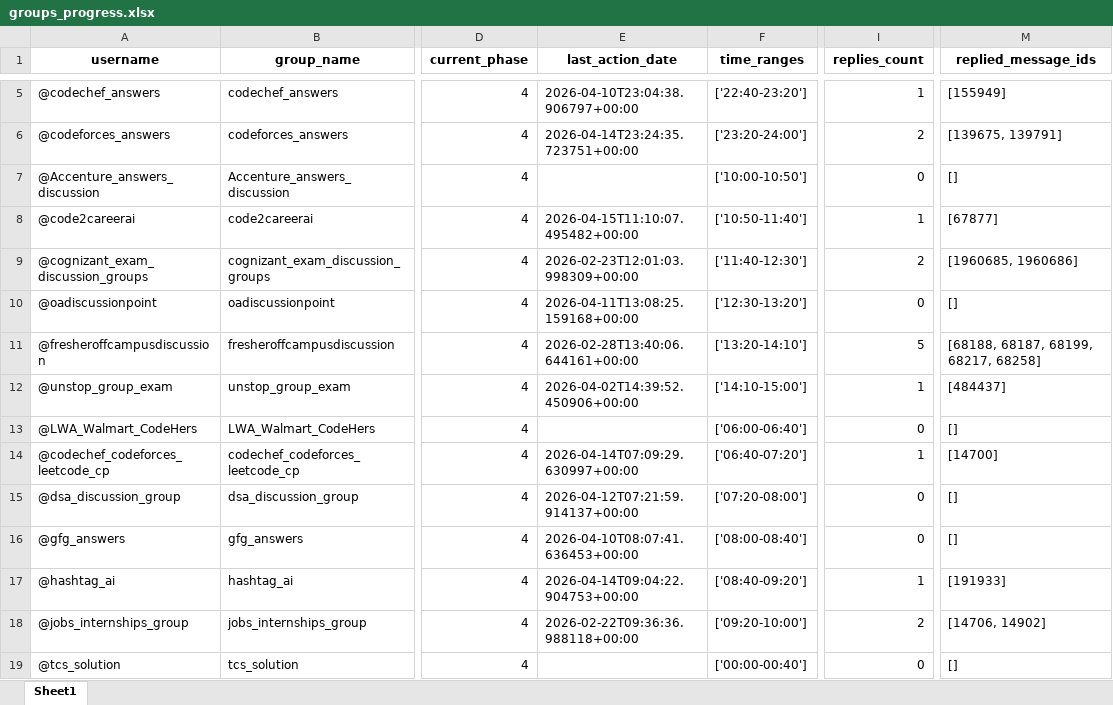
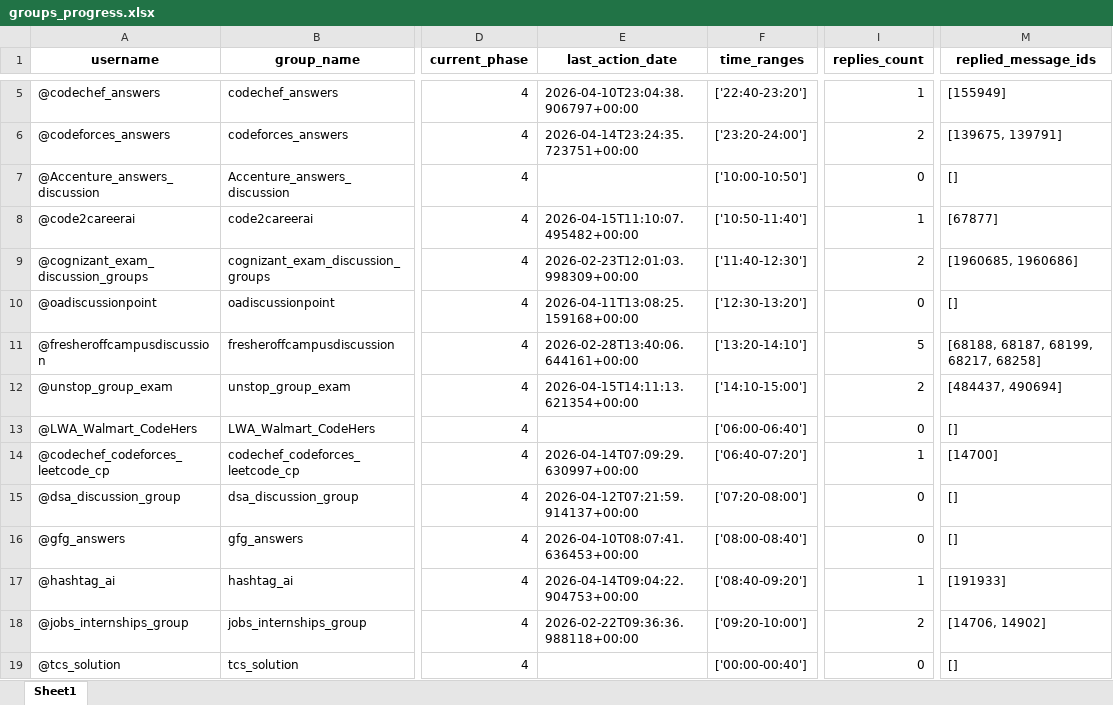
Before and after one commit to LaxmiNarayanSharma00/my_Telegram_Promoter, an Excel workbook: group_promotion_service/data/groups_progress.xlsx, sheet Sheet1, drawn as a sheet; only a part is shown, gaps mark what is left out; values as stored, in another font and other column widths than the file's, no borders; the diff names each change by its address in the sheet, - before the commit and + after, or states it on an @@ line.

```diff
--- a/group_promotion_service/data/groups_progress.xlsx (sheet Sheet1)
+++ b/group_promotion_service/data/groups_progress.xlsx (sheet Sheet1)
-E12 (last_action_date): 2026-04-02T14:39:52.450906+00:00
+E12 (last_action_date): 2026-04-15T14:11:13.621354+00:00
-I12 (replies_count): 1
+I12 (replies_count): 2
-M12 (replied_message_ids): [484437]
+M12 (replied_message_ids): [484437, 490694]
```
Also changed, not shown: Free_API_Load_balancer/Limits.xlsx.
